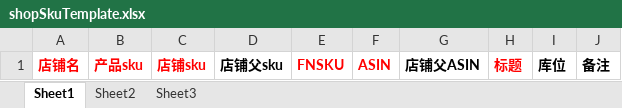
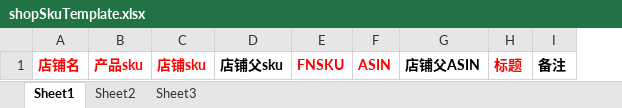
Before and after one commit to skywhitebai/ddt, an Excel workbook: src/main/webapp/WEB-INF/static/template/shopSku/shopSkuTemplate.xlsx, sheet Sheet1, drawn as a sheet; values as stored, in another font and other column widths than the file's, no borders; the diff names each change by its address in the sheet, - before the commit and + after, or states it on an @@ line.

```diff
--- a/src/main/webapp/WEB-INF/static/template/shopSku/shopSkuTemplate.xlsx (sheet Sheet1)
+++ b/src/main/webapp/WEB-INF/static/template/shopSku/shopSkuTemplate.xlsx (sheet Sheet1)
-column I, row 1: 库位
```
Also changed, not shown: 10 other files.
